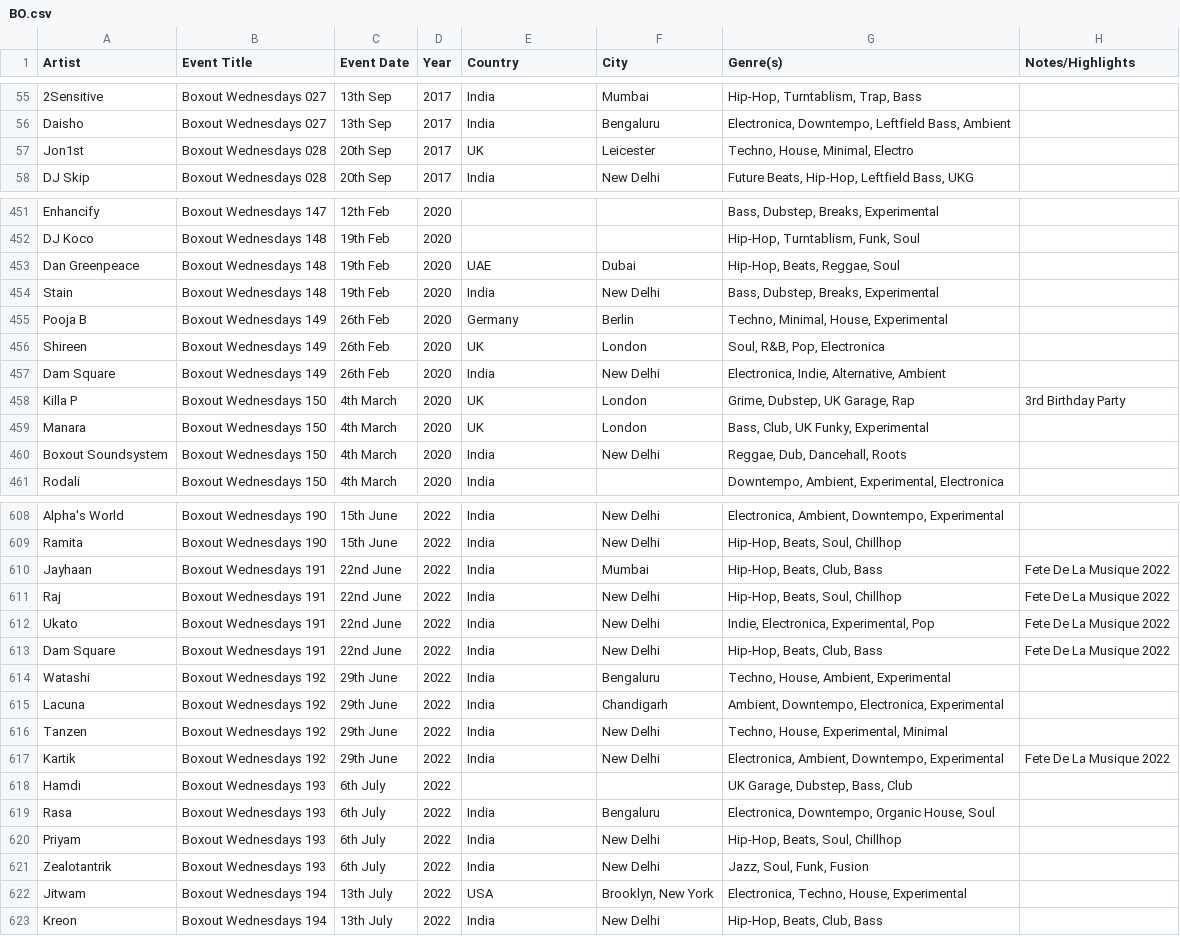
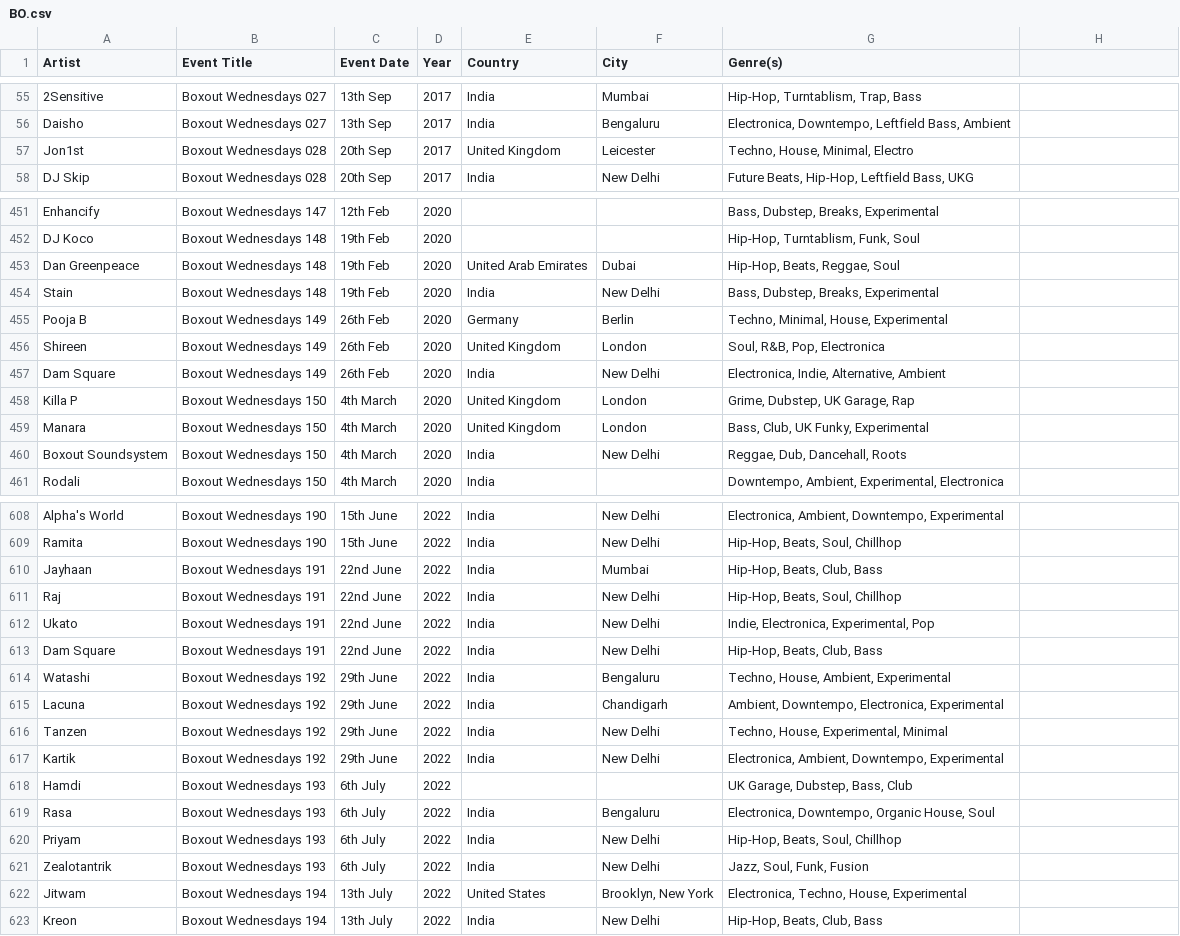
Before and after one commit to kala0606/boxoutfmDV, a CSV file: BO.csv, drawn as a sheet; only a part is shown, gaps mark what is left out; the diff covers the shown part only.

```diff
--- a/BO.csv
+++ b/BO.csv
@@ -1 +1 @@
-Artist ,Event Title,Event Date,Year,Country ,City,Genre(s),Notes/Highlights
+Artist,Event Title,Event Date,Year,Country,City,Genre(s)
@@ -57 +57 @@ Daisho,Boxout Wednesdays 027,13th Sep,2017,India,Bengaluru,"Electronica, Downtem
-Jon1st,Boxout Wednesdays 028,20th Sep,2017,UK,Leicester,"Techno, House, Minimal, Electro",
+Jon1st,Boxout Wednesdays 028,20th Sep,2017,United Kingdom,Leicester,"Techno, House, Minimal, Electro"
@@ -453 +453 @@ DJ Koco ,Boxout Wednesdays 148,19th Feb,2020,,,"Hip-Hop, Turntablism, Funk, Soul
-Dan Greenpeace,Boxout Wednesdays 148,19th Feb,2020,UAE,Dubai,"Hip-Hop, Beats, Reggae, Soul",
+Dan Greenpeace,Boxout Wednesdays 148,19th Feb,2020,United Arab Emirates,Dubai,"Hip-Hop, Beats, Reggae, Soul"
@@ -456 +456 @@ Pooja B,Boxout Wednesdays 149,26th Feb,2020,Germany,Berlin,"Techno, Minimal, Hou
-Shireen,Boxout Wednesdays 149,26th Feb,2020,UK,London,"Soul, R&B, Pop, Electronica",
+Shireen,Boxout Wednesdays 149,26th Feb,2020,United Kingdom,London,"Soul, R&B, Pop, Electronica"
@@ -458,2 +458,2 @@ Dam Square,Boxout Wednesdays 149,26th Feb,2020,India ,New Delhi,"Electronica, In
-Killa P ,Boxout Wednesdays 150,4th March,2020,UK,London,"Grime, Dubstep, UK Garage, Rap",3rd Birthday Party
-Manara,Boxout Wednesdays 150,4th March,2020,UK,London,"Bass, Club, UK Funky, Experimental",
+Killa P,Boxout Wednesdays 150,4th March,2020,United Kingdom,London,"Grime, Dubstep, UK Garage, Rap"
+Manara,Boxout Wednesdays 150,4th March,2020,United Kingdom,London,"Bass, Club, UK Funky, Experimental"
@@ -610,4 +610,4 @@ Ramita,Boxout Wednesdays 190,15th June,2022,India ,New Delhi,"Hip-Hop, Beats, So
-Jayhaan,Boxout Wednesdays 191,22nd June,2022,India ,Mumbai,"Hip-Hop, Beats, Club, Bass",Fete De La Musique 2022
-Raj,Boxout Wednesdays 191,22nd June,2022,India ,New Delhi,"Hip-Hop, Beats, Soul, Chillhop",Fete De La Musique 2022
-Ukato ,Boxout Wednesdays 191,22nd June,2022,India ,New Delhi,"Indie, Electronica, Experimental, Pop",Fete De La Musique 2022
-Dam Square,Boxout Wednesdays 191,22nd June,2022,India ,New Delhi,"Hip-Hop, Beats, Club, Bass",Fete De La Musique 2022
+Jayhaan,Boxout Wednesdays 191,22nd June,2022,India,Mumbai,"Hip-Hop, Beats, Club, Bass"
+Raj,Boxout Wednesdays 191,22nd June,2022,India,New Delhi,"Hip-Hop, Beats, Soul, Chillhop"
+Ukato,Boxout Wednesdays 191,22nd June,2022,India,New Delhi,"Indie, Electronica, Experimental, Pop"
+Dam Square,Boxout Wednesdays 191,22nd June,2022,India,New Delhi,"Hip-Hop, Beats, Club, Bass"
@@ -617 +617 @@ Tanzen,Boxout Wednesdays 192,29th June,2022,India ,New Delhi,"Techno, House, Exp
-Kartik,Boxout Wednesdays 192,29th June,2022,India ,New Delhi,"Electronica, Ambient, Downtempo, Experimental",Fete De La Musique 2022
+Kartik,Boxout Wednesdays 192,29th June,2022,India,New Delhi,"Electronica, Ambient, Downtempo, Experimental"
@@ -622 +622 @@ Zealotantrik,Boxout Wednesdays 193,6th July,2022,India ,New Delhi,"Jazz, Soul, F
-Jitwam ,Boxout Wednesdays 194,13th July,2022,USA,"Brooklyn, New York","Electronica, Techno, House, Experimental",
+Jitwam,Boxout Wednesdays 194,13th July,2022,United States,"Brooklyn, New York","Electronica, Techno, House, Experimental"
```
Also changed, not shown: 113 edited cells elsewhere in this file, 5 other files.
